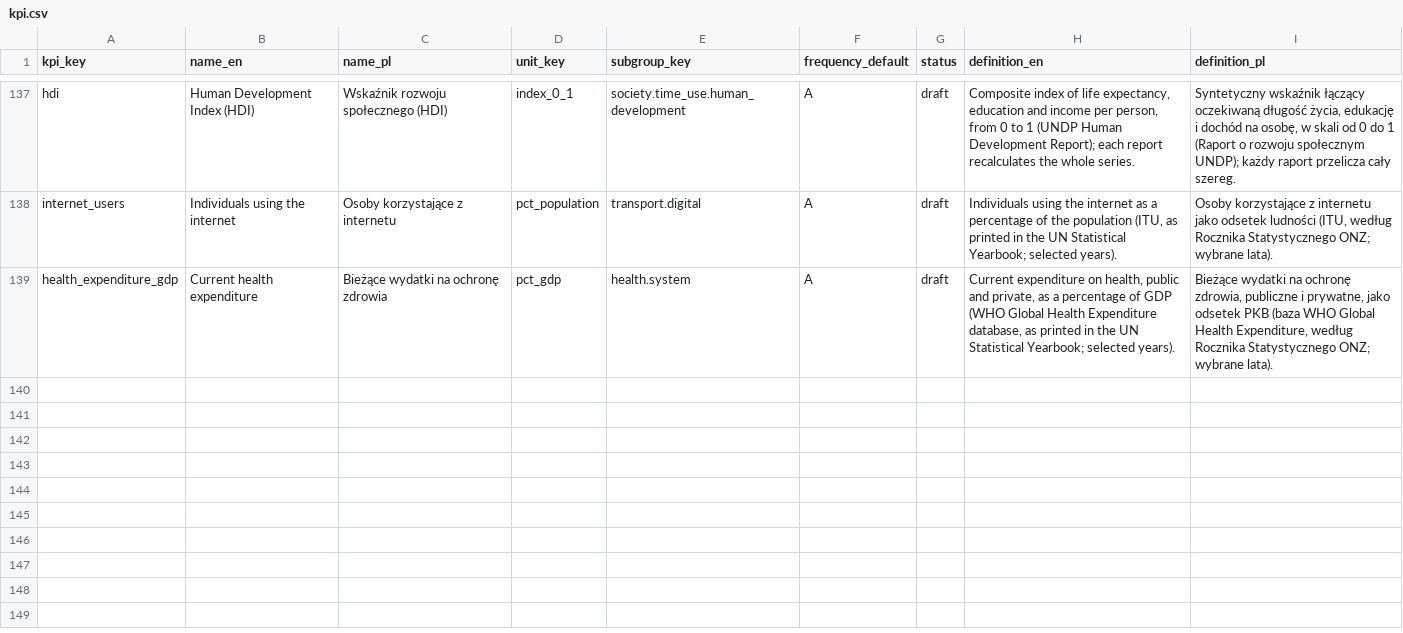
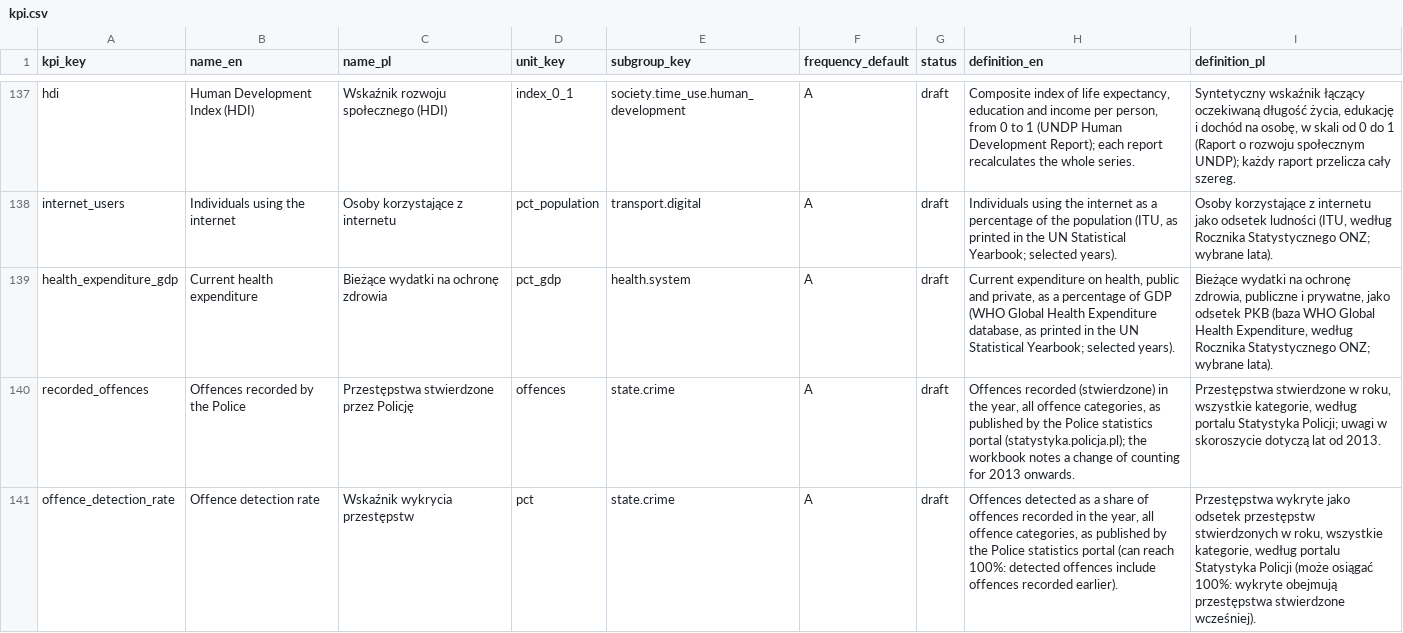
Before and after one commit to zohelo/zohelo-data, a CSV file: warehouse/seeds/kpi.csv, drawn as a sheet; only a part is shown, gaps mark what is left out.

```diff
--- a/warehouse/seeds/kpi.csv
+++ b/warehouse/seeds/kpi.csv
@@ -139 +139,3 @@ internet_users,Individuals using the internet,Osoby korzystające z internetu,pc
 health_expenditure_gdp,Current health expenditure,Bieżące wydatki na ochronę zdrowia,pct_gdp,health.system,A,draft,"Current expenditure on health, public and private, as a percentage of GDP (WHO Global Health Expenditure database, as printed in the UN Statistical Yearbook; selected years).","Bieżące wydatki na ochronę zdrowia, publiczne i prywatne, jako odsetek PKB (baza WHO Global Health Expenditure, według Rocznika Statystycznego ONZ; wybrane lata)."
+recorded_offences,Offences recorded by the Police,Przestępstwa stwierdzone przez Policję,offences,state.crime,A,draft,"Offences recorded (stwierdzone) in the year, all offence categories, as published by the Police statistics portal (statystyka.policja.pl); the workbook notes a change of counting for 2013 onwards.","Przestępstwa stwierdzone w roku, wszystkie kategorie, według portalu Statystyka Policji; uwagi w skoroszycie dotyczą lat od 2013."
+offence_detection_rate,Offence detection rate,Wskaźnik wykrycia przestępstw,pct,state.crime,A,draft,"Offences detected as a share of offences recorded in the year, all offence categories, as published by the Police statistics portal (can reach 100%: detected offences include offences recorded earlier).","Przestępstwa wykryte jako odsetek przestępstw stwierdzonych w roku, wszystkie kategorie, według portalu Statystyka Policji (może osiągać 100%: wykryte obejmują przestępstwa stwierdzone wcześniej)."
```
Also changed, not shown: warehouse/seeds/kpi_measure.csv, warehouse/seeds/kpi_v2_map.csv, 15 other files.
